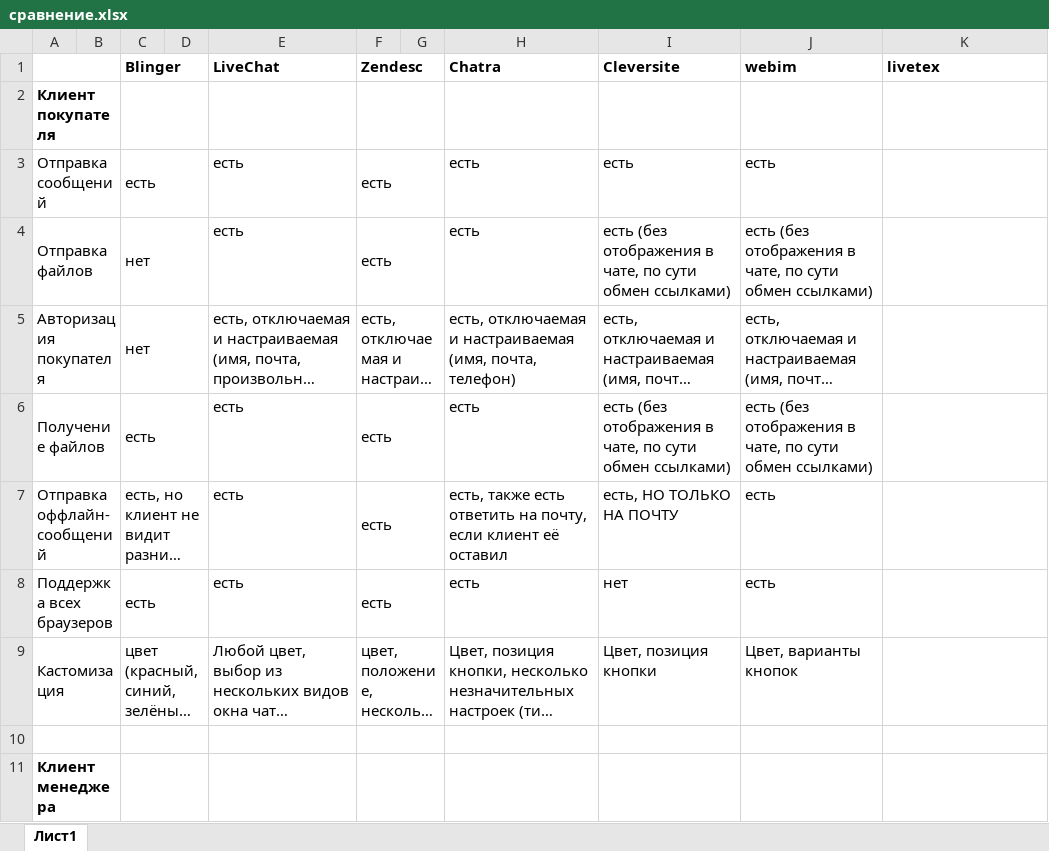
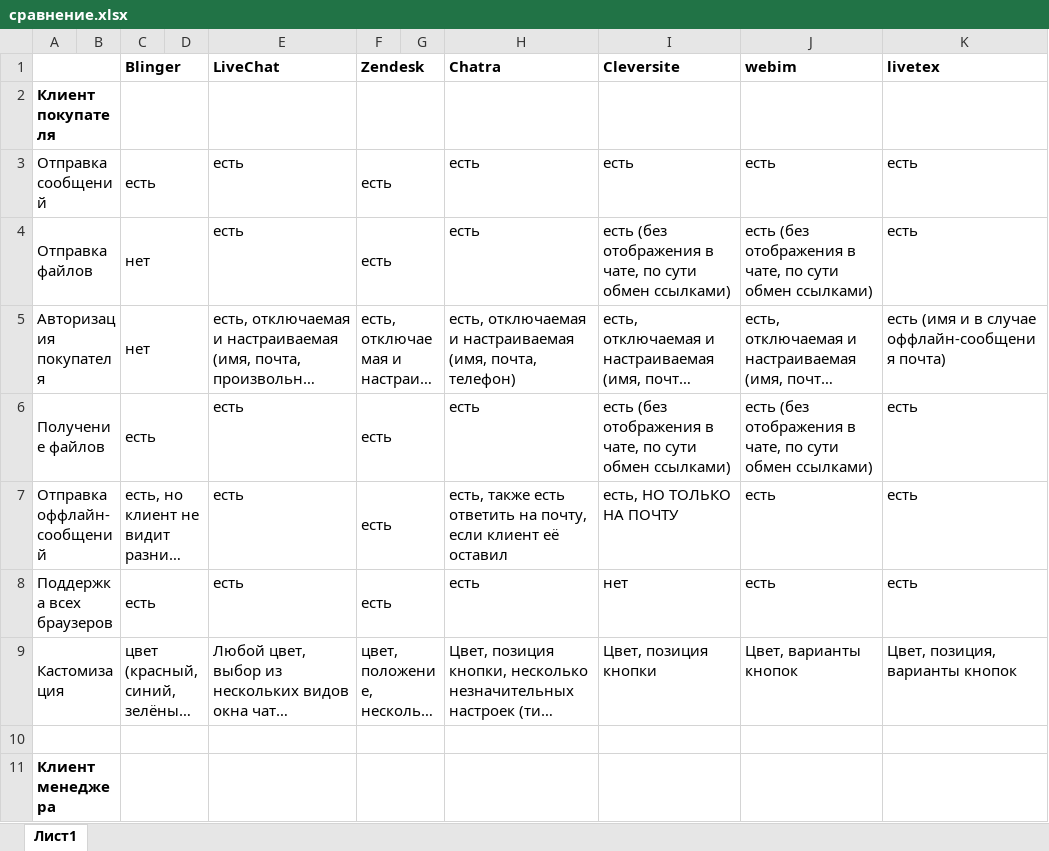
Before and after one commit to georgololo/chats, an Excel workbook: сравнение.xlsx, sheet Лист1, drawn as a sheet; only a part is shown; long unchanged cells end in …; values as stored, in another font and other column widths than the file's, no borders; the diff covers the shown part only; the diff names each change by its address in the sheet, - before the commit and + after, or states it on an @@ line.

```diff
--- a/сравнение.xlsx (sheet Лист1)
+++ b/сравнение.xlsx (sheet Лист1)
-F1: Zendesc
+F1: Zendesk
-K3:K4 (livetex): (empty)
+K3:K4 (livetex): есть
-K5 (livetex): (empty)
+K5 (livetex): есть (имя и в случае оффлайн-сообщения почта)
-K6:K8 (livetex): (empty)
+K6:K8 (livetex): есть
-K9 (livetex): (empty)
+K9 (livetex): Цвет, позиция, варианты кнопок
```
Also changed, not shown: 24 edited cells and merged cells elsewhere in this sheet, 8 other files.
